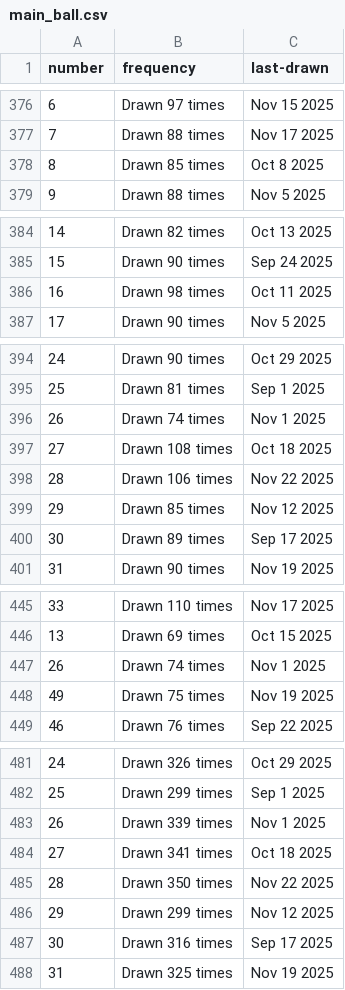
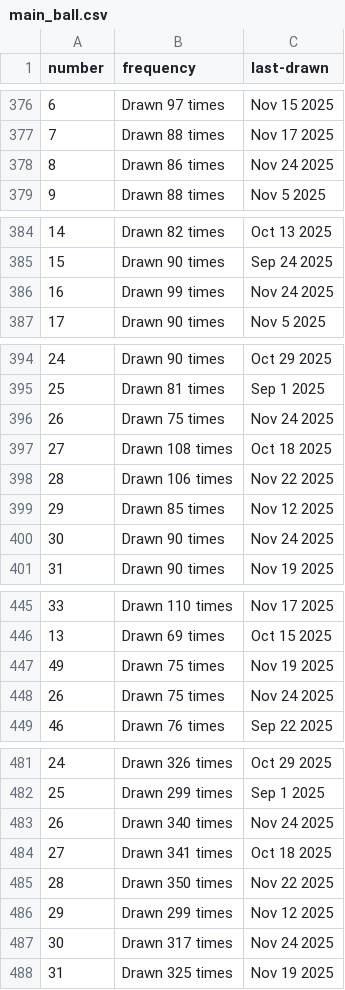
Before and after one commit to kv-hearst/powerball, a CSV file: data/main_ball.csv, drawn as a sheet; only a part is shown, gaps mark what is left out; the diff covers the shown part only.

```diff
--- a/data/main_ball.csv
+++ b/data/main_ball.csv
@@ -377,3 +377,3 @@ number,frequency,last-drawn
 7,Drawn 88 times,Nov 17 2025
-8,Drawn 85 times,Oct 8 2025
+8,Drawn 86 times,Nov 24 2025
 9,Drawn 88 times,Nov 5 2025
@@ -385,3 +385,3 @@ number,frequency,last-drawn
 15,Drawn 90 times,Sep 24 2025
-16,Drawn 98 times,Oct 11 2025
+16,Drawn 99 times,Nov 24 2025
 17,Drawn 90 times,Nov 5 2025
@@ -395,3 +395,3 @@ number,frequency,last-drawn
 25,Drawn 81 times,Sep 1 2025
-26,Drawn 74 times,Nov 1 2025
+26,Drawn 75 times,Nov 24 2025
 27,Drawn 108 times,Oct 18 2025
@@ -399,3 +399,3 @@ number,frequency,last-drawn
 29,Drawn 85 times,Nov 12 2025
-30,Drawn 89 times,Sep 17 2025
+30,Drawn 90 times,Nov 24 2025
 31,Drawn 90 times,Nov 19 2025
@@ -446,4 +446,4 @@ number,frequency,last-drawn
 13,Drawn 69 times,Oct 15 2025
-26,Drawn 74 times,Nov 1 2025
 49,Drawn 75 times,Nov 19 2025
+26,Drawn 75 times,Nov 24 2025
 46,Drawn 76 times,Sep 22 2025
@@ -482,3 +482,3 @@ number,frequency,last-drawn
 25,Drawn 299 times,Sep 1 2025
-26,Drawn 339 times,Nov 1 2025
+26,Drawn 340 times,Nov 24 2025
 27,Drawn 341 times,Oct 18 2025
@@ -486,3 +486,3 @@ number,frequency,last-drawn
 29,Drawn 299 times,Nov 12 2025
-30,Drawn 316 times,Sep 17 2025
+30,Drawn 317 times,Nov 24 2025
 31,Drawn 325 times,Nov 19 2025
```
Also changed, not shown: 10 edited cells elsewhere in this file, data/main_ball_active.csv, data/main_ball_cleaned.csv, 4 other files.
